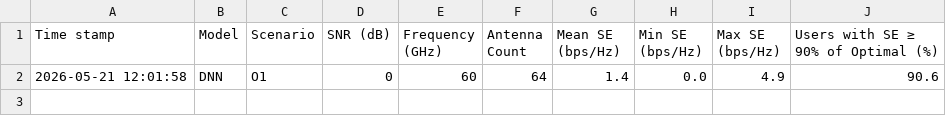
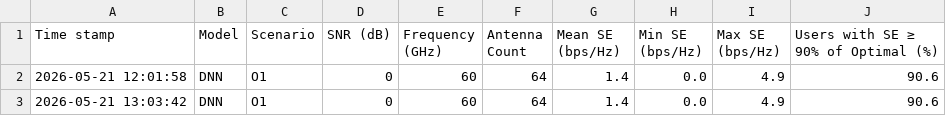
Before and after one commit to Automatic28m/deepLearningForMassiveMIMO, a CSV file: results/csv/se_summary.csv, drawn as a sheet; the diff names each change by its address in the sheet, - before the commit and + after, or states it on an @@ line.

Commit message:
Add time stamp to all graphs

```diff
--- a/results/csv/se_summary.csv
+++ b/results/csv/se_summary.csv
+row 3: 2026-05-21 13:03:42 | DNN | O1 | 0 | 60 | 64 | 1.4 | 0.0 | 4.9 | 90.6
```
Also changed, not shown: 7 other files.
